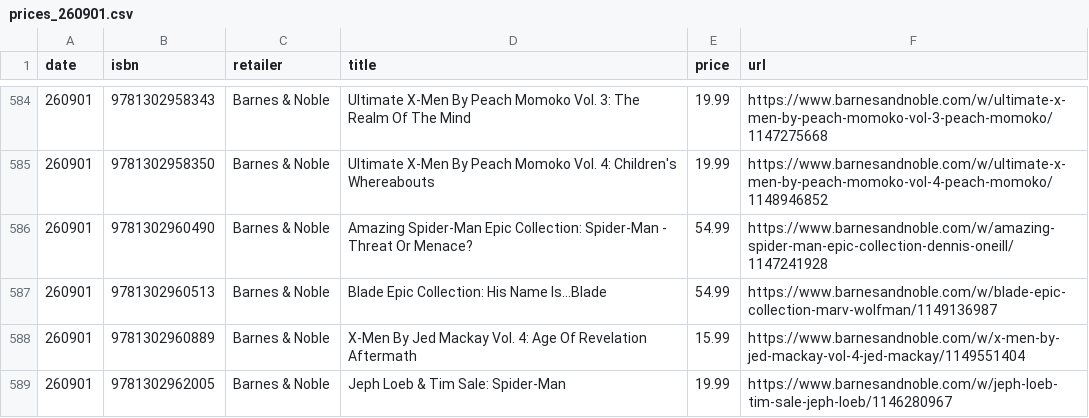
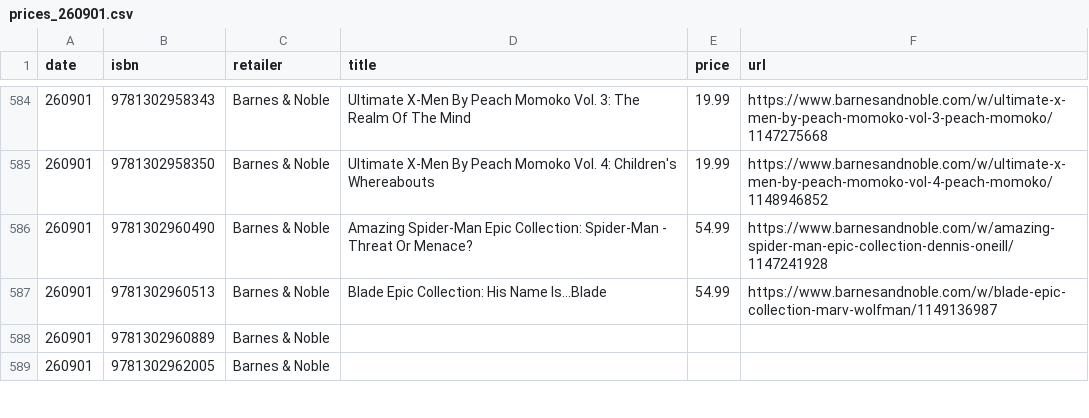
Before and after one commit to grayespinoza/graphic-novel-price-database, a CSV file: prices/prices_260901.csv, drawn as a sheet; only a part is shown, gaps mark what is left out; the diff covers the shown part only.

```diff
--- a/prices/prices_260901.csv
+++ b/prices/prices_260901.csv
@@ -587,3 +587,3 @@ date,isbn,retailer,title,price,url
 260901,9781302960513,Barnes & Noble,Blade Epic Collection: His Name Is...Blade,54.99,https://www.barnesandnoble.com/w/blade-epic-collection-marv-wolfman/1149136987
-260901,9781302960889,Barnes & Noble,X-Men By Jed Mackay Vol. 4: Age Of Revelation Aftermath,15.99,https://www.barnesandnoble.com/w/x-men-by-jed-mackay-vol-4-jed-mackay/1149551404
-260901,9781302962005,Barnes & Noble,Jeph Loeb & Tim Sale: Spider-Man,19.99,https://www.barnesandnoble.com/w/jeph-loeb-tim-sale-jeph-loeb/1146280967
+260901,9781302960889,Barnes & Noble,,,
+260901,9781302962005,Barnes & Noble,,,
```
Also changed, not shown: 73 edited cells elsewhere in this file.
